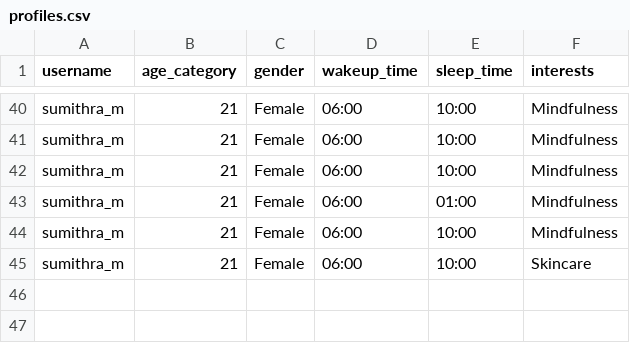
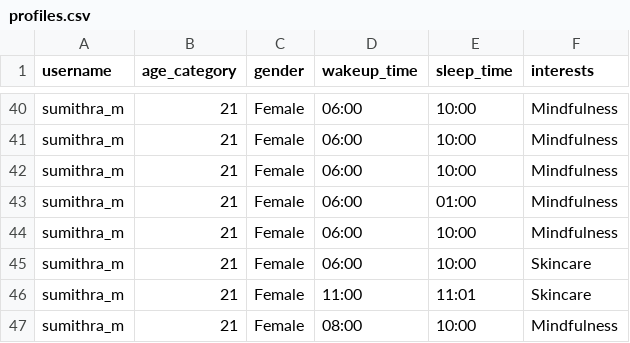
Before and after one commit to Sumi1010/FinalYear_Project_ML, a CSV file: backend/data/profiles.csv, drawn as a sheet; only a part is shown, gaps mark what is left out.

```diff
--- a/backend/data/profiles.csv
+++ b/backend/data/profiles.csv
@@ -45 +45,3 @@ sumithra_m,21,Female,06:00,10:00,Mindfulness
 sumithra_m,21,Female,06:00,10:00,Skincare
+sumithra_m,21,Female,11:00,11:01,Skincare
+sumithra_m,21,Female,08:00,10:00,Mindfulness
```
Also changed, not shown: backend/data/nutrition_calorie_inputs.csv, backend/data/scores.csv, 2 other files.
